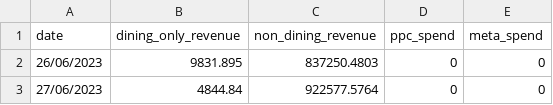
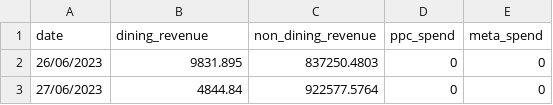
Before and after one commit to MikeAspinall/causal-analysis-ppc, a CSV file: master_causal_analysis_ppc_data_adjusted.csv, drawn as a sheet; only a part is shown.

Commit message:
Update master_causal_analysis_ppc_data_adjusted.csv

```diff
--- a/master_causal_analysis_ppc_data_adjusted.csv
+++ b/master_causal_analysis_ppc_data_adjusted.csv
@@ -1,2 +1,2 @@
-date,dining_only_revenue,non_dining_revenue,ppc_spend,meta_spend
+date,dining_revenue,non_dining_revenue,ppc_spend,meta_spend
 26/06/2023,9831.895,837250.4803,0,0
```
